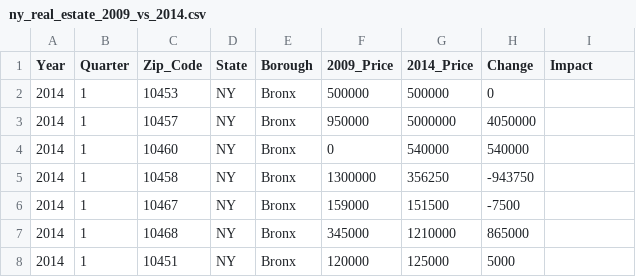
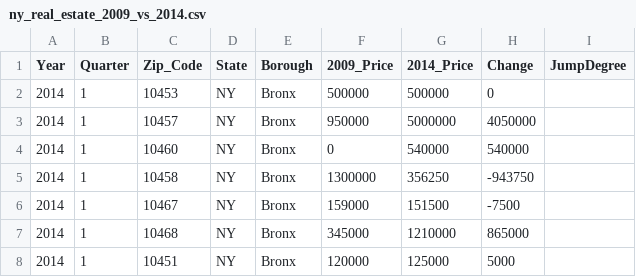
Before and after one commit to blprnt/dataart, a CSV file: 1_Data_and_Aesthetic/Assignments/PatShiu/real_estate_get/data/ny_real_estate_2009_vs_2014.csv, drawn as a sheet; only a part is shown.

```diff
--- a/1_Data_and_Aesthetic/Assignments/PatShiu/real_estate_get/data/ny_real_estate_2009_vs_2014.csv
+++ b/1_Data_and_Aesthetic/Assignments/PatShiu/real_estate_get/data/ny_real_estate_2009_vs_2014.csv
@@ -1,2 +1,2 @@
-Year, Quarter, Zip_Code,State,Borough,2009_Price,2014_Price,Change,Impact
+Year, Quarter, Zip_Code,State,Borough,2009_Price,2014_Price,Change,JumpDegree
 2014,1,10453,NY,Bronx,500000,500000,0,
```
Also changed, not shown: 21 other files.
